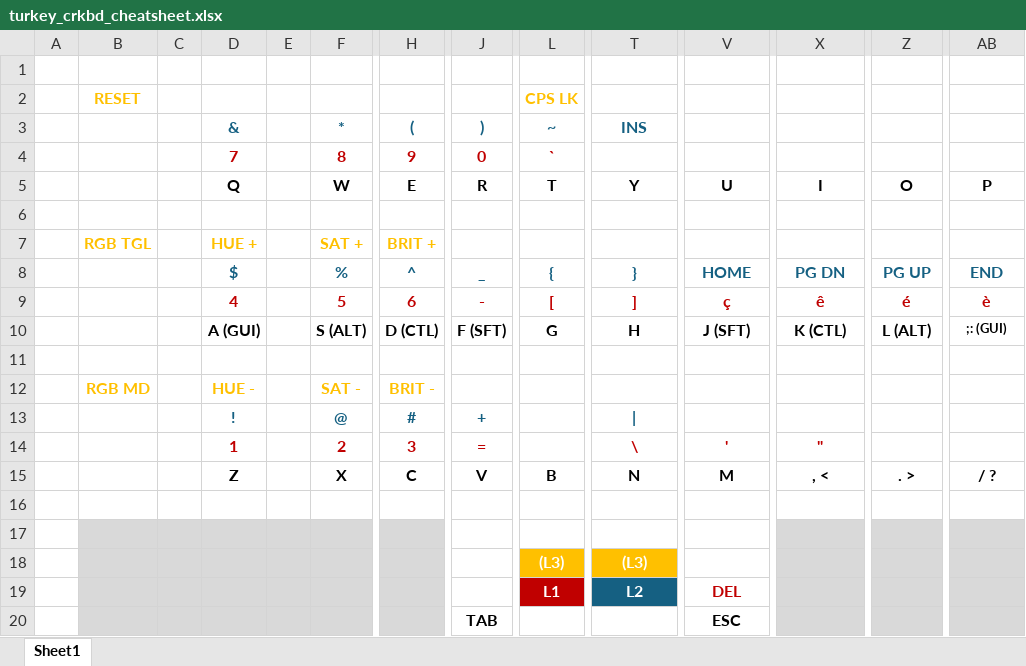
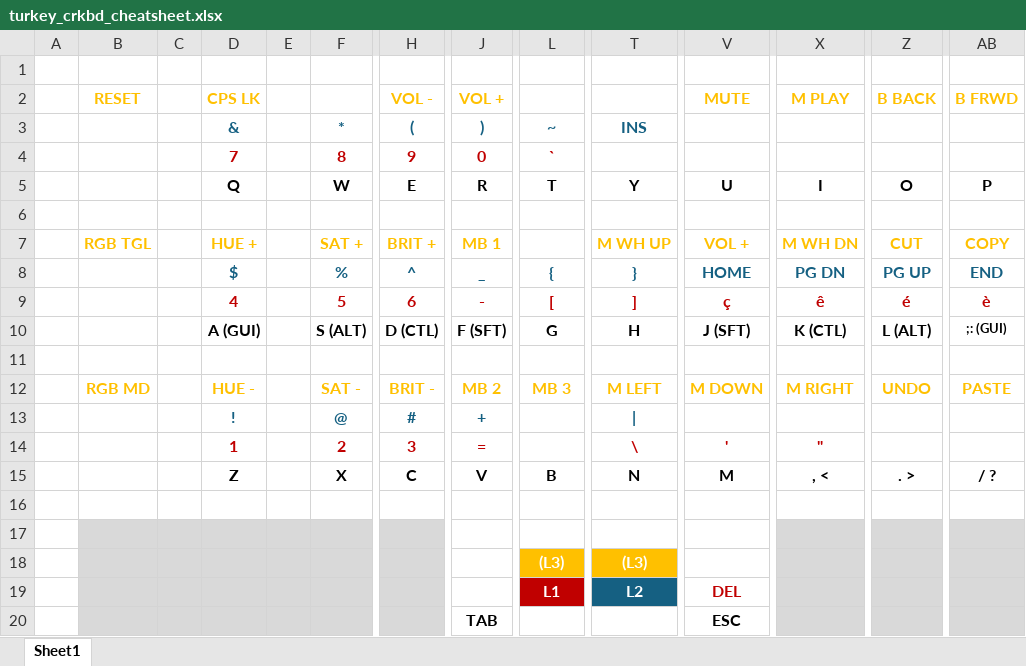
Before and after one commit to deltajuliet/deltakeys, an Excel workbook: corne/turkey/turkey_crkbd_cheatsheet.xlsx, sheet Sheet1, drawn as a sheet; only a part is shown, gaps mark what is left out; values as stored, in another font and other column widths than the file's, no borders; removed rows and columns are numbered as before the commit, all else as after; rows hold the shown columns only; the diff names each change by its address in the sheet, - before the commit and + after, or states it on an @@ line.

Commit message:
Updates cheatsheet to reflect trky v2.1

```diff
--- a/corne/turkey/turkey_crkbd_cheatsheet.xlsx (sheet Sheet1)
+++ b/corne/turkey/turkey_crkbd_cheatsheet.xlsx (sheet Sheet1)
-row 2:  | RESET |  |  |  |  |  |  | CPS LK
+row 2:  | RESET |  | CPS LK |  |  | VOL - | VOL + |  |  | MUTE | M PLAY | B BACK | B FRWD
-row 7:  | RGB TGL |  | HUE + |  | SAT + | BRIT +
+row 7:  | RGB TGL |  | HUE + |  | SAT + | BRIT + | MB 1 |  | M WH UP | VOL + | M WH DN | CUT | COPY
-row 12:  | RGB MD |  | HUE - |  | SAT - | BRIT -
+row 12:  | RGB MD |  | HUE - |  | SAT - | BRIT - | MB 2 | MB 3 | M LEFT | M DOWN | M RIGHT | UNDO | PASTE
```
